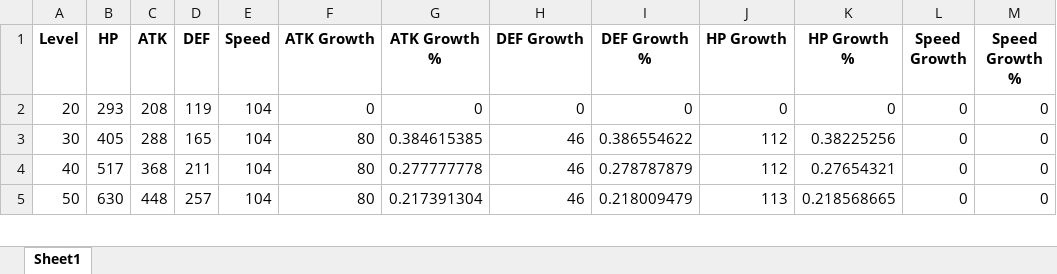
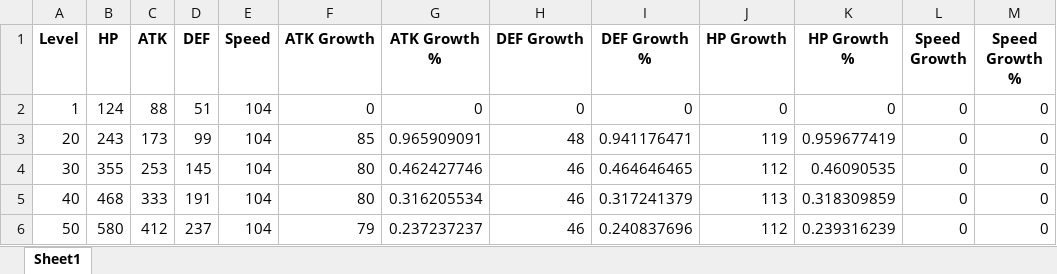
Before and after one commit to sakan811/Honkai-Star-Rail-A-Few-Fun-Insights-with-Data-Analysis, an Excel workbook: hsr/hsr_updated/serval.xlsx, sheet Sheet1, drawn as a sheet; only a part is shown; values as stored, in another font and other column widths than the file's, no borders; addresses are those after the commit; the diff covers the shown part only; the diff names each change by its address in the sheet, - before the commit and + after, or states it on an @@ line.

```diff
--- a/hsr/hsr_updated/serval.xlsx (sheet Sheet1)
+++ b/hsr/hsr_updated/serval.xlsx (sheet Sheet1)
+row 2: 1 | 124 | 88 | 51 | 104 | 0 | 0 | 0 | 0 | 0 | 0 | 0 | 0
-B3 (HP): 293
+B3 (HP): 243
-C3 (ATK): 208
+C3 (ATK): 173
-D3 (DEF): 119
+D3 (DEF): 99
-F3 (ATK Growth): 0
+F3 (ATK Growth): 85
-G3 (ATK Growth %): 0
+G3 (ATK Growth %): 0.965909091
-H3 (DEF Growth): 0
+H3 (DEF Growth): 48
-I3 (DEF Growth %): 0
+I3 (DEF Growth %): 0.941176471
-J3 (HP Growth): 0
+J3 (HP Growth): 119
-K3 (HP Growth %): 0
+K3 (HP Growth %): 0.959677419
-B4 (HP): 405
+B4 (HP): 355
-C4 (ATK): 288
+C4 (ATK): 253
-D4 (DEF): 165
+D4 (DEF): 145
-G4 (ATK Growth %): 0.384615385
+G4 (ATK Growth %): 0.462427746
-I4 (DEF Growth %): 0.386554622
+I4 (DEF Growth %): 0.464646465
-K4 (HP Growth %): 0.38225256
+K4 (HP Growth %): 0.46090535
-B5 (HP): 517
+B5 (HP): 468
-C5 (ATK): 368
+C5 (ATK): 333
-D5 (DEF): 211
+D5 (DEF): 191
-G5 (ATK Growth %): 0.277777778
+G5 (ATK Growth %): 0.316205534
-I5 (DEF Growth %): 0.278787879
+I5 (DEF Growth %): 0.317241379
-J5 (HP Growth): 112
+J5 (HP Growth): 113
-K5 (HP Growth %): 0.27654321
+K5 (HP Growth %): 0.318309859
-B6 (HP): 630
+B6 (HP): 580
-C6 (ATK): 448
+C6 (ATK): 412
-D6 (DEF): 257
+D6 (DEF): 237
-F6 (ATK Growth): 80
+F6 (ATK Growth): 79
-G6 (ATK Growth %): 0.217391304
+G6 (ATK Growth %): 0.237237237
-I6 (DEF Growth %): 0.218009479
+I6 (DEF Growth %): 0.240837696
-J6 (HP Growth): 113
+J6 (HP Growth): 112
-K6 (HP Growth %): 0.218568665
+K6 (HP Growth %): 0.239316239
```
Also changed, not shown: 19 edited cells elsewhere in this sheet, hsr/himeko.xlsx, hsr/hsr_updated/himeko.xlsx, 26 other files.
